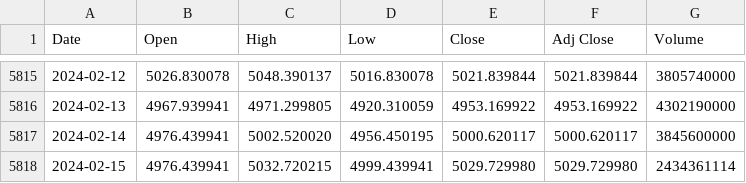
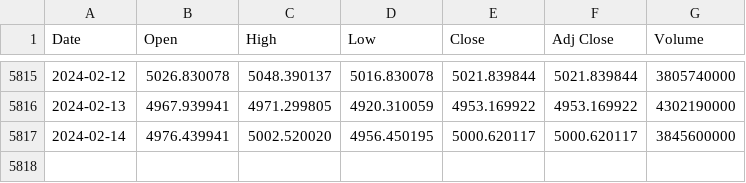
Before and after one commit to jameslaurence82/AppliedDataAnalyticsProject, a CSV file: dirtySP500_INDEX.csv, drawn as a sheet; only a part is shown, gaps mark what is left out; the diff names each change by its address in the sheet, - before the commit and + after, or states it on an @@ line.

```diff
--- a/dirtySP500_INDEX.csv
+++ b/dirtySP500_INDEX.csv
-row 5818: 2024-02-15 | 4976.439941 | 5032.720215 | 4999.439941 | 5029.729980 | 5029.729980 | 2434361114
```
Also changed, not shown: dirtyEURO_Index.csv, dirtyFRA_Index.csv, 8 other files.
